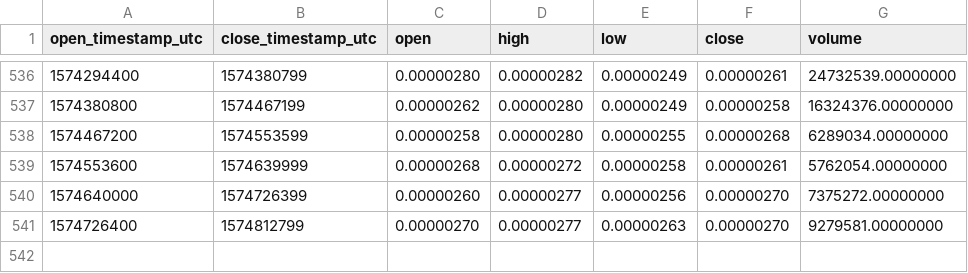
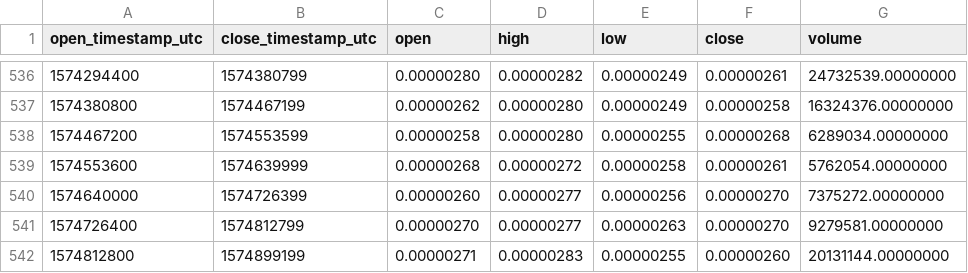
Before and after one commit to cryptobigbro/binance-AGIBTC, a CSV file: binance-AGIBTC-1d.csv, drawn as a sheet; only a part is shown, gaps mark what is left out.

Commit message:
Update OHLCV data.

```diff
--- a/binance-AGIBTC-1d.csv
+++ b/binance-AGIBTC-1d.csv
@@ -541 +541,2 @@ open_timestamp_utc,close_timestamp_utc,open,high,low,close,volume
 1574726400,1574812799,0.00000270,0.00000277,0.00000263,0.00000270,9279581.00000000
+1574812800,1574899199,0.00000271,0.00000283,0.00000255,0.00000260,20131144.00000000
```
Also changed, not shown: binance-AGIBTC-1w.csv, 1 other file.
